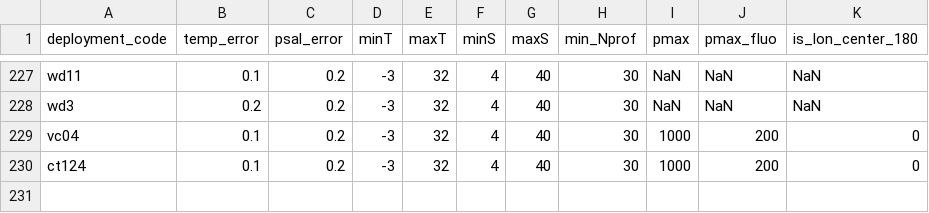
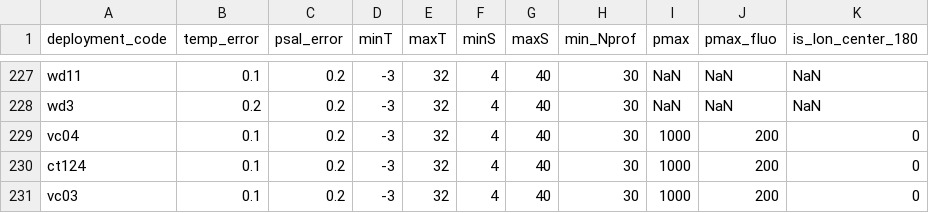
Before and after one commit to fabien-roquet/meop_qc, a CSV file: matlab_toolbox/config_files/table_param.csv, drawn as a sheet; only a part is shown, gaps mark what is left out; the diff names each change by its address in the sheet, - before the commit and + after, or states it on an @@ line.

```diff
--- a/matlab_toolbox/config_files/table_param.csv
+++ b/matlab_toolbox/config_files/table_param.csv
+row 231: vc03 | 0.1 | 0.2 | -3 | 32 | 4 | 40 | 30 | 1000 | 200 | 0
```
Also changed, not shown: matlab_toolbox/config_files/list_deployment.csv, 3 other files.
